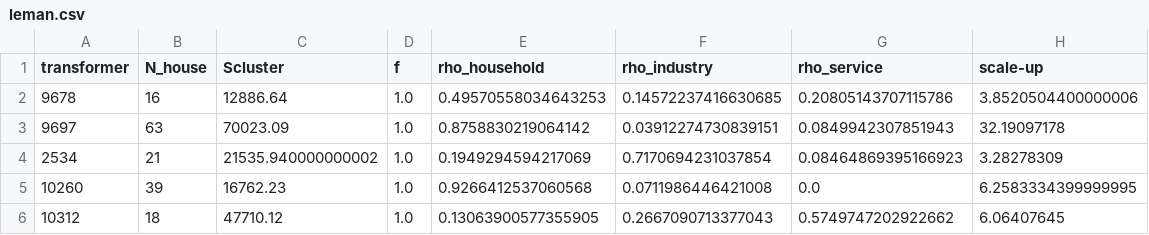
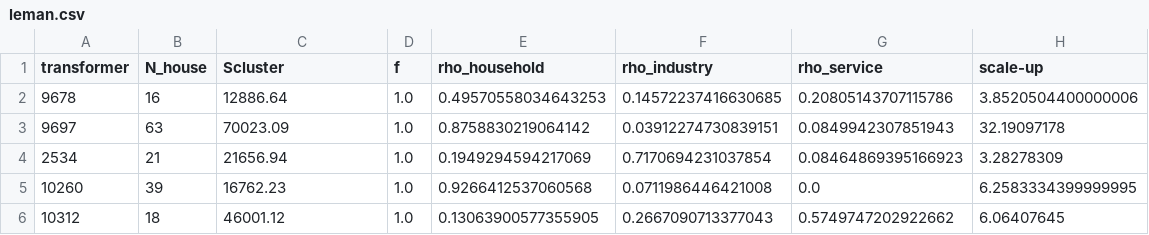
Before and after one commit to IPESE/REHO, a CSV file: reho/data/mobility/leman.csv, drawn as a sheet.

Commit message:
some debugging and clean functions mobility generator

```diff
--- a/reho/data/mobility/leman.csv
+++ b/reho/data/mobility/leman.csv
@@ -3,4 +3,4 @@ transformer,N_house,Scluster,f,rho_household,rho_industry,rho_service,scale-up
 9697,63,70023.09,1.0,0.8758830219064142,0.03912274730839151,0.0849942307851943,32.19097178
-2534,21,21535.940000000002,1.0,0.1949294594217069,0.7170694231037854,0.08464869395166923,3.28278309
+2534,21,21656.94,1.0,0.1949294594217069,0.7170694231037854,0.08464869395166923,3.28278309
 10260,39,16762.23,1.0,0.9266412537060568,0.0711986446421008,0.0,6.2583334399999995
-10312,18,47710.12,1.0,0.13063900577355905,0.2667090713377043,0.5749747202922662,6.06407645
+10312,18,46001.12,1.0,0.13063900577355905,0.2667090713377043,0.5749747202922662,6.06407645
```
Also changed, not shown: 7 other files.
